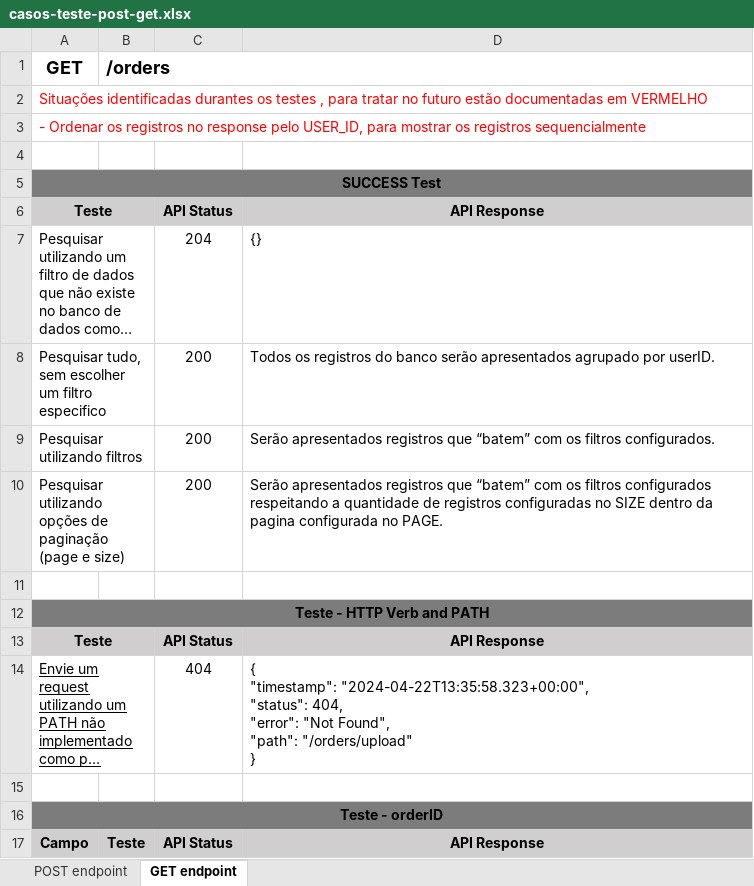
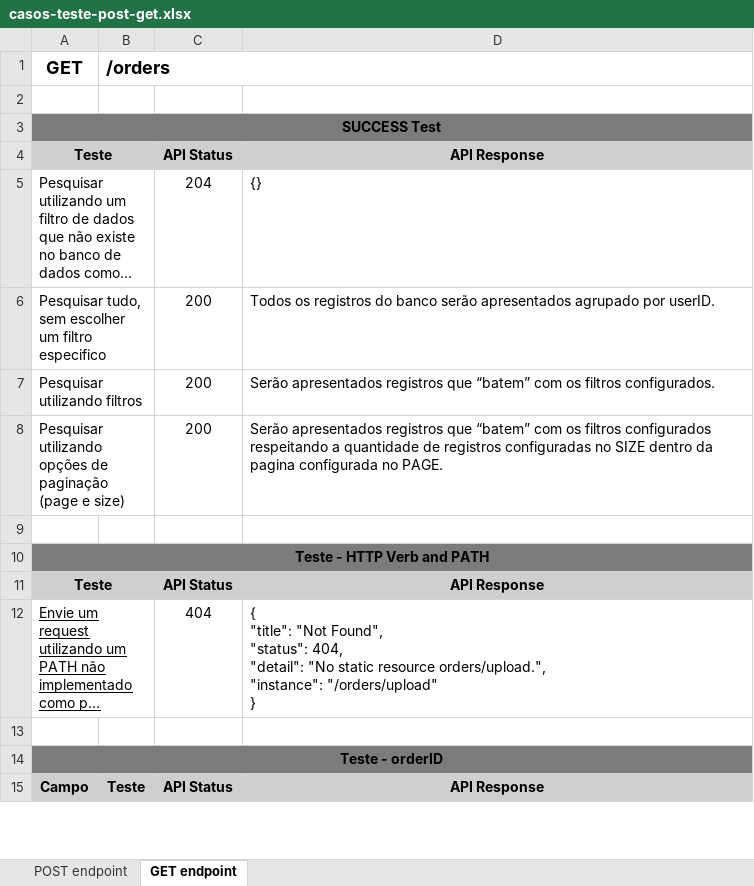
Before and after one commit to arianbotine/processamento-arquivo-api, an Excel workbook: docs/test-cases/casos-teste-post-get.xlsx, sheet GET endpoint, drawn as a sheet; only a part is shown; long unchanged cells end in …; values as stored, in another font and other column widths than the file's, no borders; removed rows and columns are numbered as before the commit, all else as after; ↵ is a line break in a cell; the diff names each change by its address in the sheet, - before the commit and + after, or states it on an @@ line.

```diff
--- a/docs/test-cases/casos-teste-post-get.xlsx (sheet GET endpoint)
+++ b/docs/test-cases/casos-teste-post-get.xlsx (sheet GET endpoint)
-row 2: Situações identificadas durantes os testes , para tratar no futuro estão documentadas em VERMELHO
-row 3: - Ordenar os registros no response pelo USER_ID, para mostrar os registros sequencialmente
-D12: { ↵ "timestamp": "2024-04-22T13:35:58.323+00:00", ↵ "status": 404, ↵ "error": "Not Found", ↵ "path": "/orders/upload" ↵ }
+D12: { ↵ "title": "Not Found", ↵ "status": 404, ↵ "detail": "No static resource orders/upload.", ↵ "instance": "/orders/upload" ↵ }
```
Also changed, not shown: sheet POST endpoint, 4 other files.
